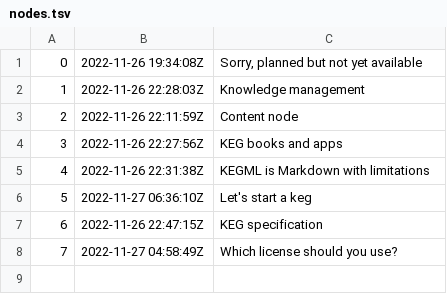
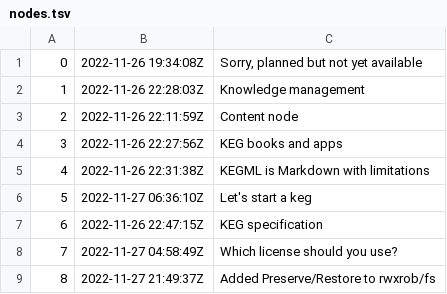
Before and after one commit to rwxrob/keg, a TSV file: docs/dex/nodes.tsv, drawn as a sheet; the diff names each change by its address in the sheet, - before the commit and + after, or states it on an @@ line.

Commit message:
Added Preserve/Restore to rwxrob/fs

```diff
--- a/docs/dex/nodes.tsv
+++ b/docs/dex/nodes.tsv
+row 9: 8 | 2022-11-27 21:49:37Z | Added Preserve/Restore to rwxrob/fs
```
Also changed, not shown: 3 other files.
